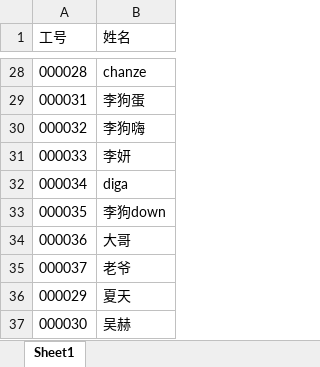
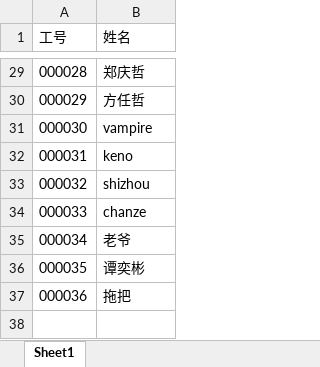
Before and after one commit to cn-xia/lottery, an Excel workbook: server/data/users.xlsx, sheet Sheet1, drawn as a sheet; only a part is shown, gaps mark what is left out; values as stored, in another font and other column widths than the file's, no borders; removed rows and columns are numbered as before the commit, all else as after; the diff covers the shown part only; the diff names each change by its address in the sheet, - before the commit and + after, or states it on an @@ line.

```diff
--- a/server/data/users.xlsx (sheet Sheet1)
+++ b/server/data/users.xlsx (sheet Sheet1)
-B29 (姓名): chanze
+B29 (姓名): 郑庆哲
+row 30: 000029 | 方任哲
+row 31: 000030 | vampire
-B32 (姓名): 李狗蛋
+B32 (姓名): keno
-B33 (姓名): 李狗嗨
+B33 (姓名): shizhou
-B34 (姓名): 李妍
+B34 (姓名): chanze
-B35 (姓名): diga
+B35 (姓名): 老爷
-B36 (姓名): 李狗down
+B36 (姓名): 谭奕彬
-B37 (姓名): 大哥
+B37 (姓名): 拖把
-row 35: 000037 | 老爷
-row 36: 000029 | 夏天
-row 37: 000030 | 吴赫
```
Also changed, not shown: 6 added rows, 5 removed rows, 21 edited cells and cell formats elsewhere in this sheet, 5 other files.
